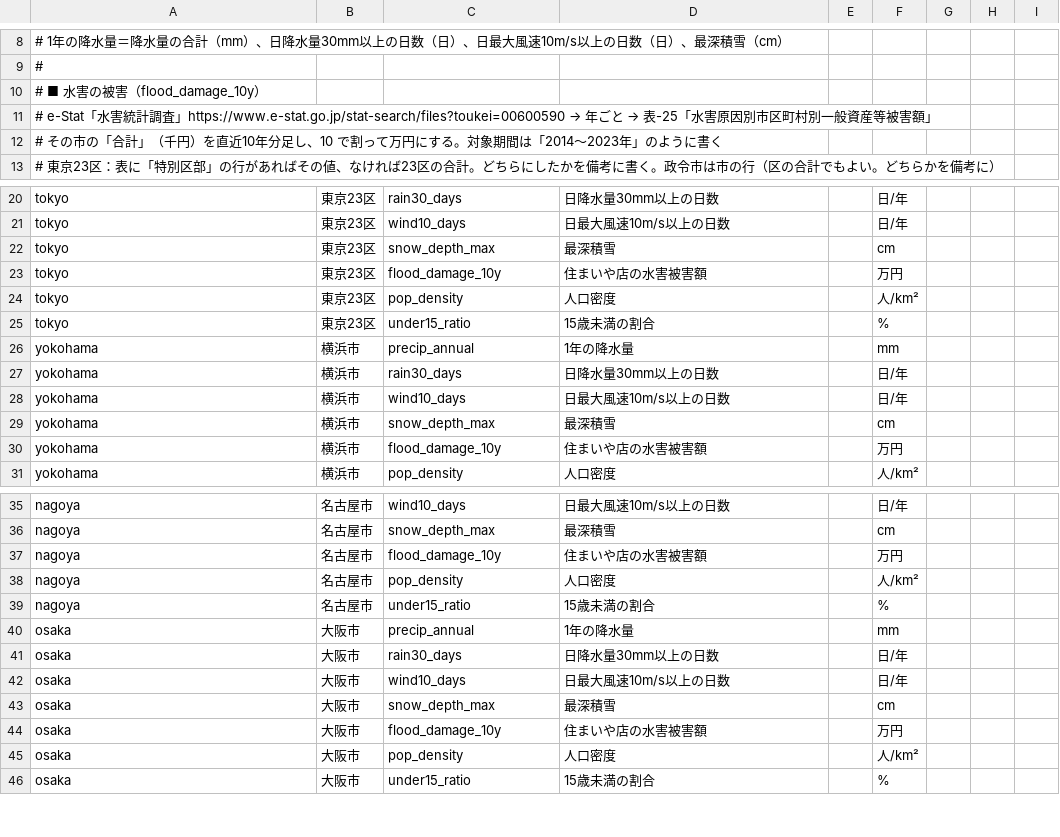
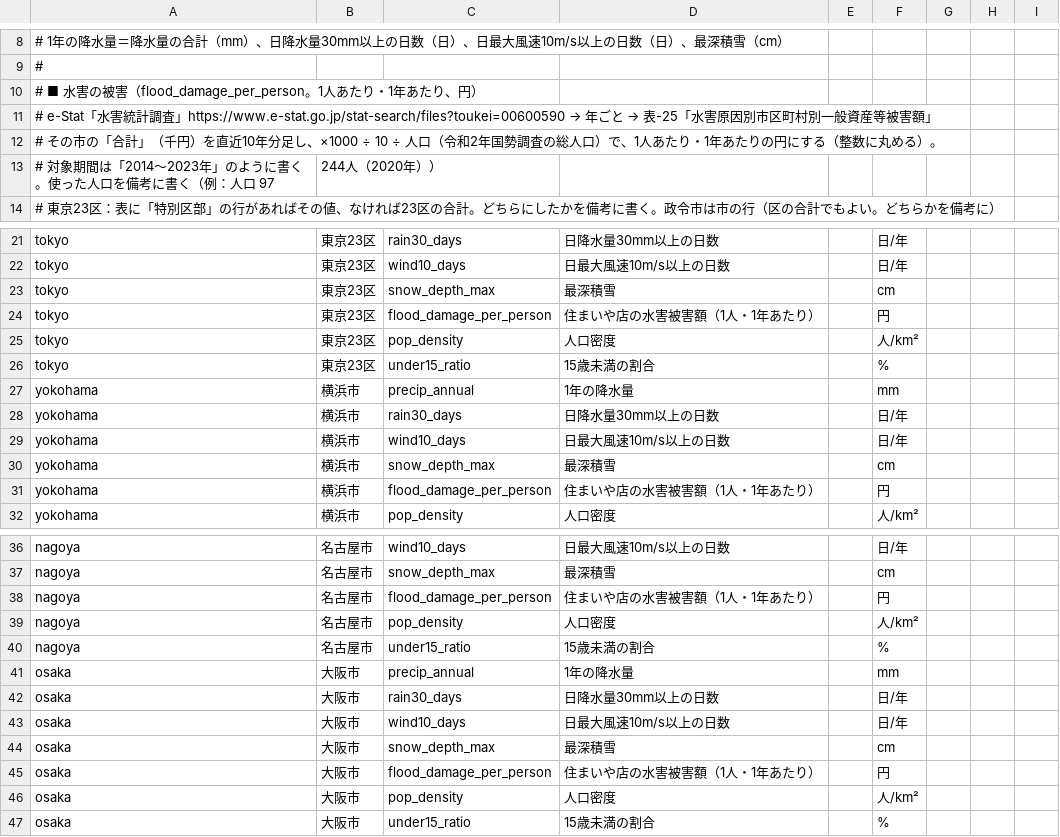
Before and after one commit to hohoemi-rabo/dear-life, a CSV file: data/compare/stats.csv, drawn as a sheet; only a part is shown, gaps mark what is left out; the diff covers the shown part only.

```diff
--- a/data/compare/stats.csv
+++ b/data/compare/stats.csv
@@ -9,5 +9,6 @@
 #
-# ■ 水害の被害（flood_damage_10y）
+# ■ 水害の被害（flood_damage_per_person。1人あたり・1年あたり、円）
 #   e-Stat「水害統計調査」https://www.e-stat.go.jp/stat-search/files?toukei=00600590 → 年ごと → 表-25「水害原因別市区町村別一般資産等被害額」
-#   その市の「合計」（千円）を直近10年分足し、10 で割って万円にする。対象期間は「2014〜2023年」のように書く
+#   その市の「合計」（千円）を直近10年分足し、×1000 ÷ 10 ÷ 人口（令和2年国勢調査の総人口）で、1人あたり・1年あたりの円にする（整数に丸める）。
+#   対象期間は「2014〜2023年」のように書く。使った人口を備考に書く（例：人口 97,244人（2020年））
 #   東京23区：表に「特別区部」の行があればその値、なければ23区の合計。どちらにしたかを備考に書く。政令市は市の行（区の合計でもよい。どちらかを備考に）
@@ -22,3 +23,3 @@ tokyo,東京23区,wind10_days,日最大風速10m/s以上の日数,,日/年,,,
 tokyo,東京23区,snow_depth_max,最深積雪,,cm,,,
-tokyo,東京23区,flood_damage_10y,住まいや店の水害被害額,,万円,,,
+tokyo,東京23区,flood_damage_per_person,住まいや店の水害被害額（1人・1年あたり）,,円,,,
 tokyo,東京23区,pop_density,人口密度,,人/km²,,,
@@ -29,3 +30,3 @@ yokohama,横浜市,wind10_days,日最大風速10m/s以上の日数,,日/年,,,
 yokohama,横浜市,snow_depth_max,最深積雪,,cm,,,
-yokohama,横浜市,flood_damage_10y,住まいや店の水害被害額,,万円,,,
+yokohama,横浜市,flood_damage_per_person,住まいや店の水害被害額（1人・1年あたり）,,円,,,
 yokohama,横浜市,pop_density,人口密度,,人/km²,,,
@@ -36,3 +37,3 @@ nagoya,名古屋市,wind10_days,日最大風速10m/s以上の日数,,日/年,,,
 nagoya,名古屋市,snow_depth_max,最深積雪,,cm,,,
-nagoya,名古屋市,flood_damage_10y,住まいや店の水害被害額,,万円,,,
+nagoya,名古屋市,flood_damage_per_person,住まいや店の水害被害額（1人・1年あたり）,,円,,,
 nagoya,名古屋市,pop_density,人口密度,,人/km²,,,
@@ -43,3 +44,3 @@ osaka,大阪市,wind10_days,日最大風速10m/s以上の日数,,日/年,,,
 osaka,大阪市,snow_depth_max,最深積雪,,cm,,,
-osaka,大阪市,flood_damage_10y,住まいや店の水害被害額,,万円,,,
+osaka,大阪市,flood_damage_per_person,住まいや店の水害被害額（1人・1年あたり）,,円,,,
 osaka,大阪市,pop_density,人口密度,,人/km²,,,
```
Also changed, not shown: 9 edited cells elsewhere in this file, 9 other files.
